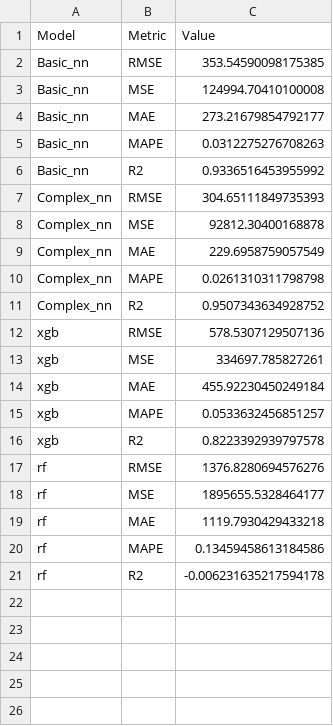
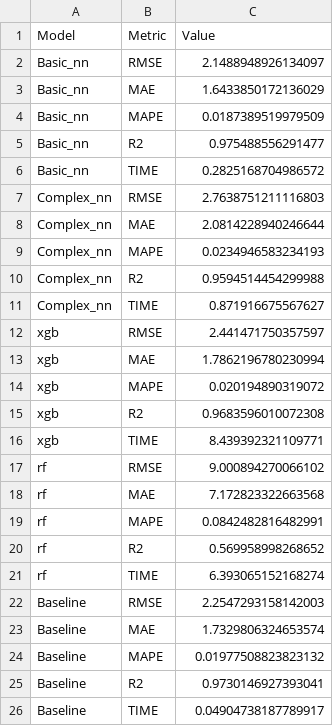
Before and after one commit to MattAmos/Energy-Forecasting, a CSV file: csvs/matlab_metrics_0.csv, drawn as a sheet.

```diff
--- a/csvs/matlab_metrics_0.csv
+++ b/csvs/matlab_metrics_0.csv
@@ -1,21 +1,26 @@
 Model,Metric,Value
-Basic_nn,RMSE,353.54590098175385
-Basic_nn,MSE,124994.70410100008
-Basic_nn,MAE,273.21679854792177
-Basic_nn,MAPE,0.0312275276708263
-Basic_nn,R2,0.9336516453955992
-Complex_nn,RMSE,304.65111849735393
-Complex_nn,MSE,92812.30400168878
-Complex_nn,MAE,229.6958759057549
-Complex_nn,MAPE,0.0261310311798798
-Complex_nn,R2,0.9507343634928752
-xgb,RMSE,578.5307129507136
-xgb,MSE,334697.785827261
-xgb,MAE,455.92230450249184
-xgb,MAPE,0.0533632456851257
-xgb,R2,0.8223392939797578
-rf,RMSE,1376.8280694576276
-rf,MSE,1895655.5328464177
-rf,MAE,1119.7930429433218
-rf,MAPE,0.13459458613184586
-rf,R2,-0.006231635217594178
+Basic_nn,RMSE,2.1488948926134097
+Basic_nn,MAE,1.6433850172136029
+Basic_nn,MAPE,0.0187389519979509
+Basic_nn,R2,0.975488556291477
+Basic_nn,TIME,0.2825168704986572
+Complex_nn,RMSE,2.7638751211116803
+Complex_nn,MAE,2.0814228940246644
+Complex_nn,MAPE,0.0234946583234193
+Complex_nn,R2,0.9594514454299988
+Complex_nn,TIME,0.871916675567627
+xgb,RMSE,2.441471750357597
+xgb,MAE,1.7862196780230994
+xgb,MAPE,0.020194890319072
+xgb,R2,0.9683596010072308
+xgb,TIME,8.439392321109771
+rf,RMSE,9.000894270066102
+rf,MAE,7.172823322663568
+rf,MAPE,0.0842482816482991
+rf,R2,0.569958998268652
+rf,TIME,6.393065152168274
+Baseline,RMSE,2.2547293158142003
+Baseline,MAE,1.7329806324653574
+Baseline,MAPE,0.01977508823823132
+Baseline,R2,0.9730146927393041
+Baseline,TIME,0.04904738187789917
```
Also changed, not shown: csvs/matlab_performances_0.csv, 14 other files.
